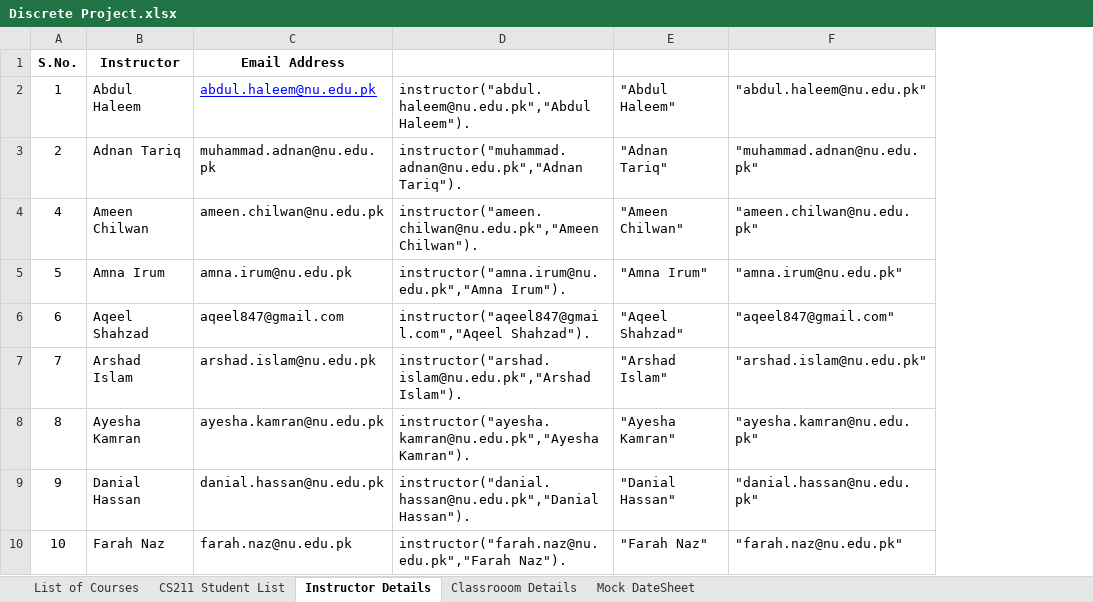
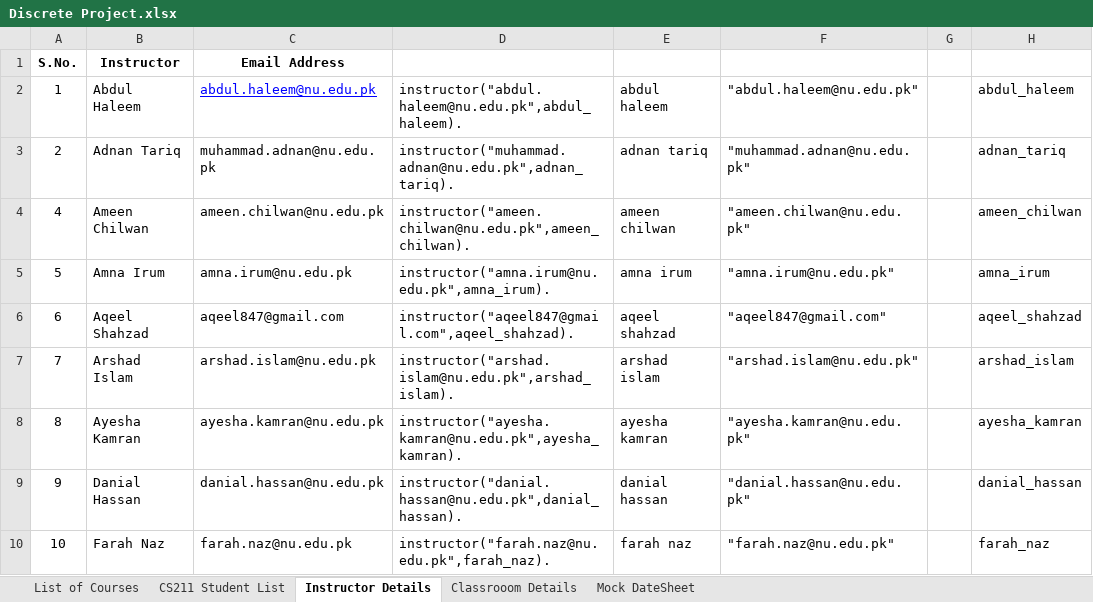
Before and after one commit to Chughtaie/Discrete, an Excel workbook: Discrete Project.xlsx, sheet Instructor Details, drawn as a sheet; only a part is shown; values as stored, in another font and other column widths than the file's, no borders; removed rows and columns are numbered as before the commit, all else as after; the diff names each change by its address in the sheet, - before the commit and + after, or states it on an @@ line.

```diff
--- a/Discrete Project.xlsx (sheet Instructor Details)
+++ b/Discrete Project.xlsx (sheet Instructor Details)
-column D, rows 2-10: instructor("abdul.haleem@nu.edu.pk","Abdul Haleem"). | instructor("muhammad.adnan@nu.edu.pk","Adnan Tariq"). | instructor("ameen.chilwan@nu.edu.pk","Ameen Chilwan"). | instructor("amna.irum@nu.edu.pk","Amna Irum"). | instructor("aqeel847@gmail.com","Aqeel Shahzad"). | instructor("arshad.islam@nu.edu.pk","Arshad Islam"). | instructor("ayesha.kamran@nu.edu.pk","Ayesha Kamran"). | instructor("danial.hassan@nu.edu.pk","Danial Hassan"). | instructor("farah.naz@nu.edu.pk","Farah Naz").
-column E, rows 2-10: "Abdul Haleem" | "Adnan Tariq" | "Ameen Chilwan" | "Amna Irum" | "Aqeel Shahzad" | "Arshad Islam" | "Ayesha Kamran" | "Danial Hassan" | "Farah Naz"
+column D, rows 2-10: instructor("abdul.haleem@nu.edu.pk",abdul_haleem). | instructor("muhammad.adnan@nu.edu.pk",adnan_tariq). | instructor("ameen.chilwan@nu.edu.pk",ameen_chilwan). | instructor("amna.irum@nu.edu.pk",amna_irum). | instructor("aqeel847@gmail.com",aqeel_shahzad). | instructor("arshad.islam@nu.edu.pk",arshad_islam). | instructor("ayesha.kamran@nu.edu.pk",ayesha_kamran). | instructor("danial.hassan@nu.edu.pk",danial_hassan). | instructor("farah.naz@nu.edu.pk",farah_naz).
+column E, rows 2-10: abdul haleem | adnan tariq | ameen chilwan | amna irum | aqeel shahzad | arshad islam | ayesha kamran | danial hassan | farah naz
+column G, empty
+column H, rows 2-10: abdul_haleem | adnan_tariq | ameen_chilwan | amna_irum | aqeel_shahzad | arshad_islam | ayesha_kamran | danial_hassan | farah_naz
```
Also changed, not shown: sheet CS211 Student List, sheet List of Courses, sheet Classrooom Details.
